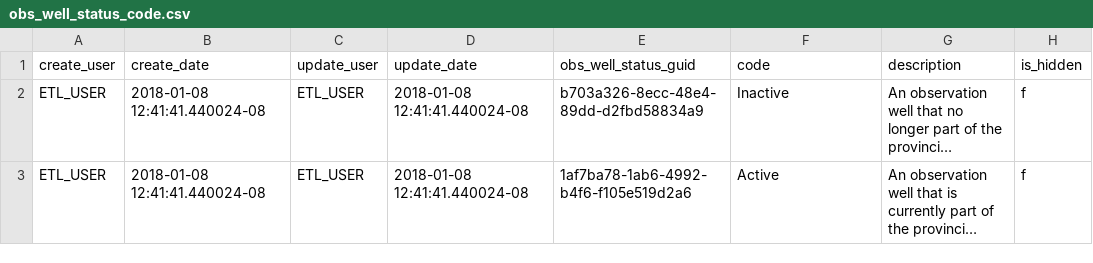
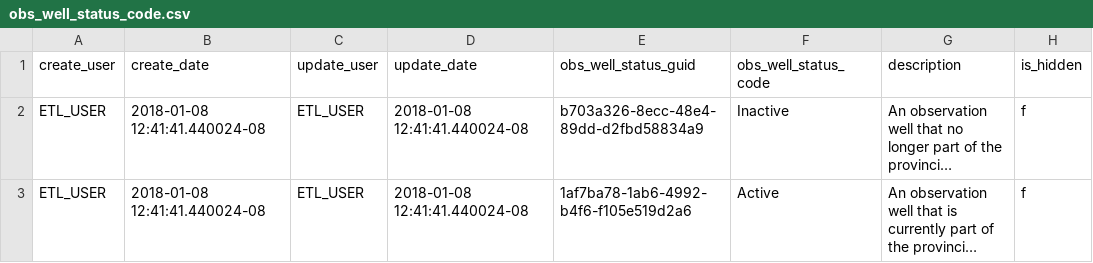
Before and after one commit to bcgov/gwells, a CSV file: database/code-tables/obs_well_status_code.csv, drawn as a sheet; only a part is shown; long unchanged cells end in …; the diff names each change by its address in the sheet, - before the commit and + after, or states it on an @@ line.

```diff
--- a/database/code-tables/obs_well_status_code.csv
+++ b/database/code-tables/obs_well_status_code.csv
-F1: code
+F1: obs_well_status_code
```
Also changed, not shown: database/code-tables/province_state_code.csv, database/code-tables/well_activity_code.csv, 35 other files.
